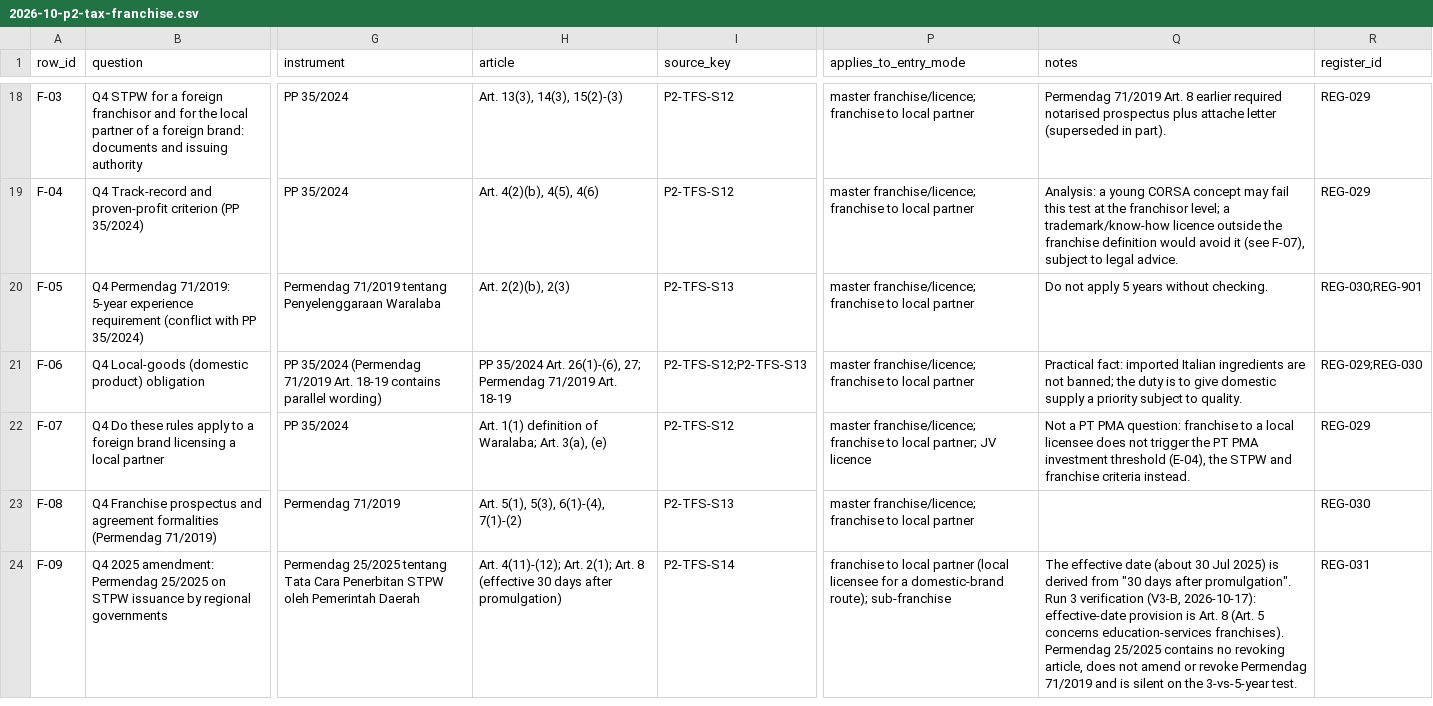
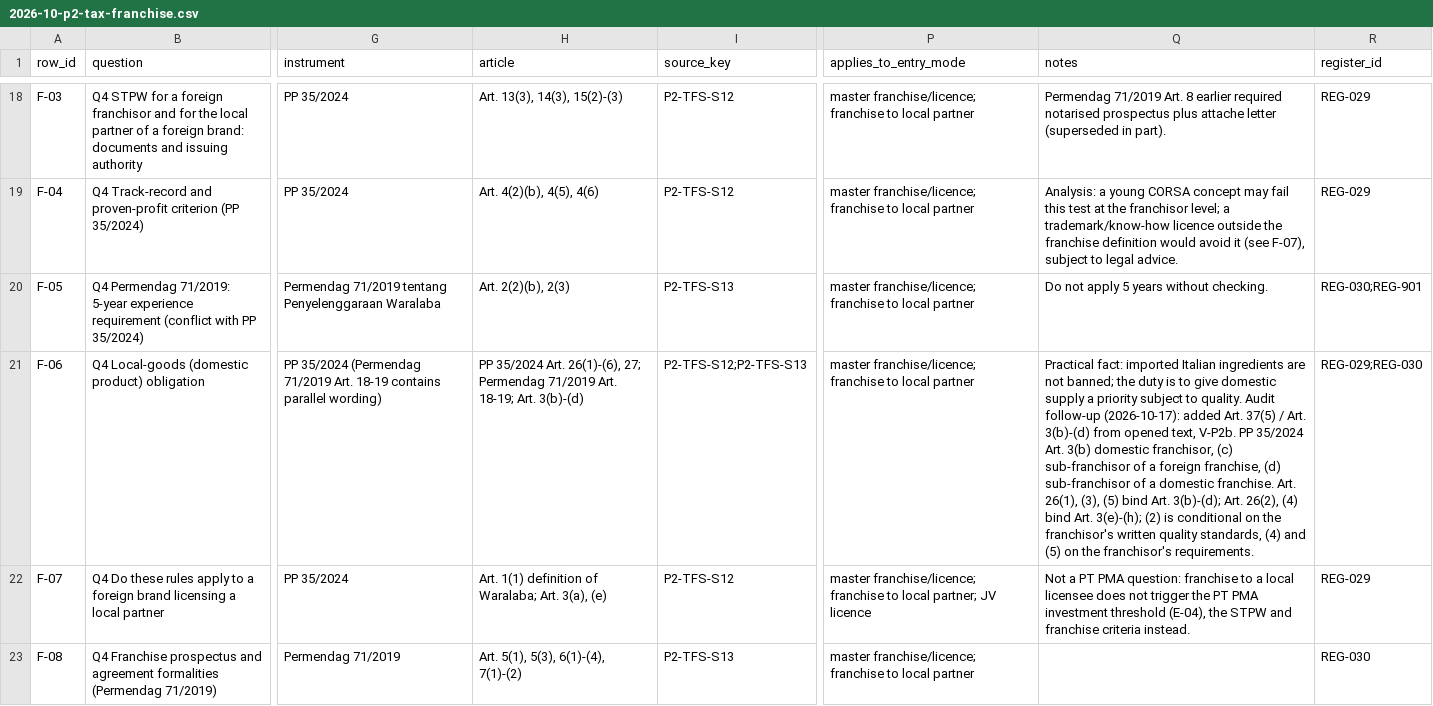
Before and after one commit to Tiagzzz/CAPSTONE-CORSA, a CSV file: data/processed/2026-10-p2-tax-franchise.csv, drawn as a sheet; only a part is shown, gaps mark what is left out; the shorter side is filled out with more unchanged rows; the diff names each change by its address in the sheet, - before the commit and + after, or states it on an @@ line.

```diff
--- a/data/processed/2026-10-p2-tax-franchise.csv
+++ b/data/processed/2026-10-p2-tax-franchise.csv
-H21 (article): …71/2019 Art. 18-19
+H21 (article): …71/2019 Art. 18-19; Art. 3(b)-(d)
-Q21 (notes): …to quality.
+Q21 (notes): …to quality. Audit follow-up (2026-10-17): added Art. 37(5) / Art. 3(b)-(d) from opened text, V-P2b. PP 35/2024 Art. 3(b) domestic franchisor, (c) sub-franchisor of a foreign franchise, (d) sub-franchisor of a domestic franchise. Art. 26(1), (3), (5) bind Art. 3(b)-(d); Art. 26(2), (4) bind Art. 3(e)-(h); (2) is conditional on the franchisor's written quality standards, (4) and (5) on the franchisor's requirements.
```
Also changed, not shown: data/processed/2026-10-p2-entry-requirements.csv, 2 other files.
